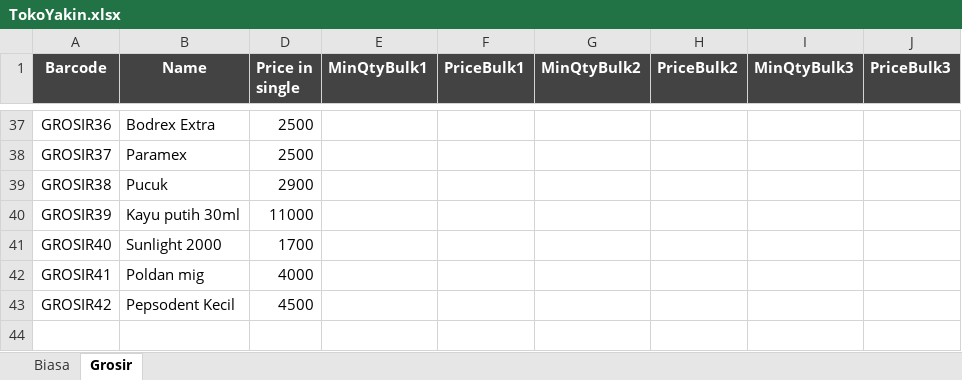
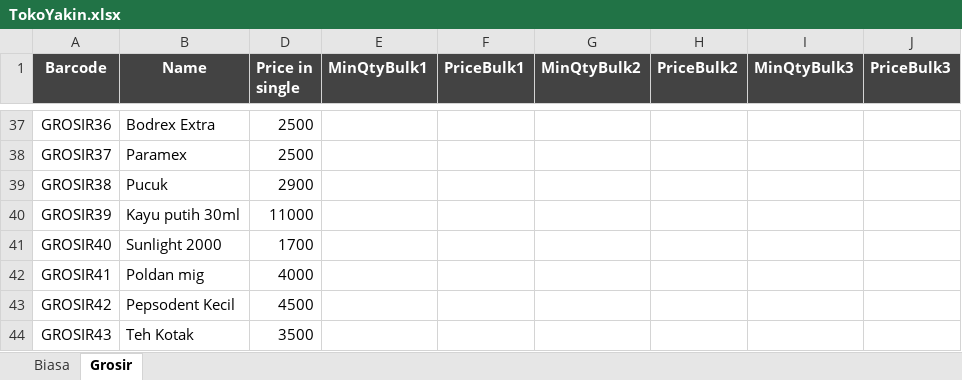
Before and after one commit to rudiath95/toko-yakin, an Excel workbook: TokoYakin.xlsx, sheet Grosir, drawn as a sheet; only a part is shown, gaps mark what is left out; values as stored, in another font and other column widths than the file's, no borders; charts and pictures and conditional formats not drawn; the diff names each change by its address in the sheet, - before the commit and + after, or states it on an @@ line.

```diff
--- a/TokoYakin.xlsx (sheet Grosir)
+++ b/TokoYakin.xlsx (sheet Grosir)
+row 44: GROSIR43 | Teh Kotak | 3500
```
Also changed, not shown: sheet Biasa.
